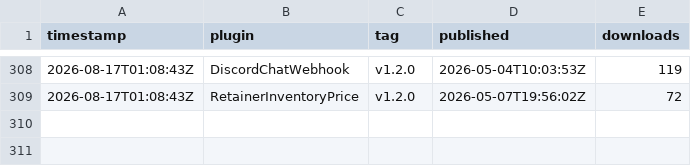
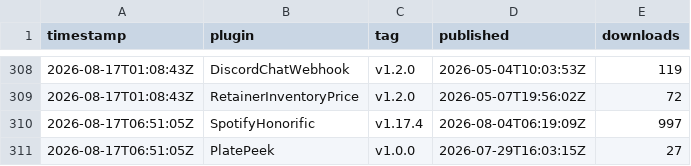
Before and after one commit to Valiice/DalamudPluginRepo, a CSV file: stats/history.csv, drawn as a sheet; only a part is shown, gaps mark what is left out.

```diff
--- a/stats/history.csv
+++ b/stats/history.csv
@@ -309 +309,3 @@ timestamp,plugin,tag,published,downloads
 2026-08-17T01:08:43Z,RetainerInventoryPrice,v1.2.0,2026-05-07T19:56:02Z,72
+2026-08-17T06:51:05Z,SpotifyHonorific,v1.17.4,2026-08-04T06:19:09Z,997
+2026-08-17T06:51:05Z,PlatePeek,v1.0.0,2026-07-29T16:03:15Z,27
```
Also changed, not shown: 1 other file.
